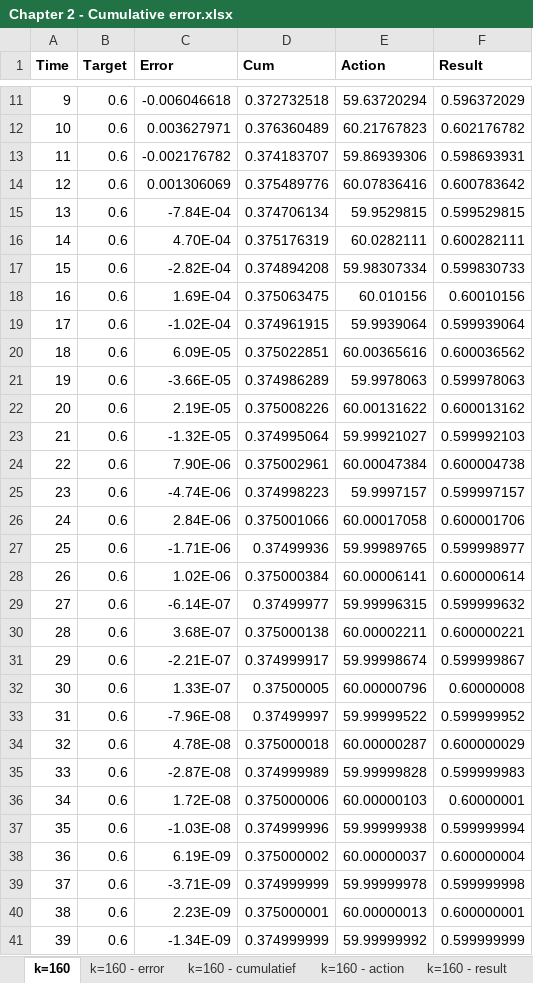
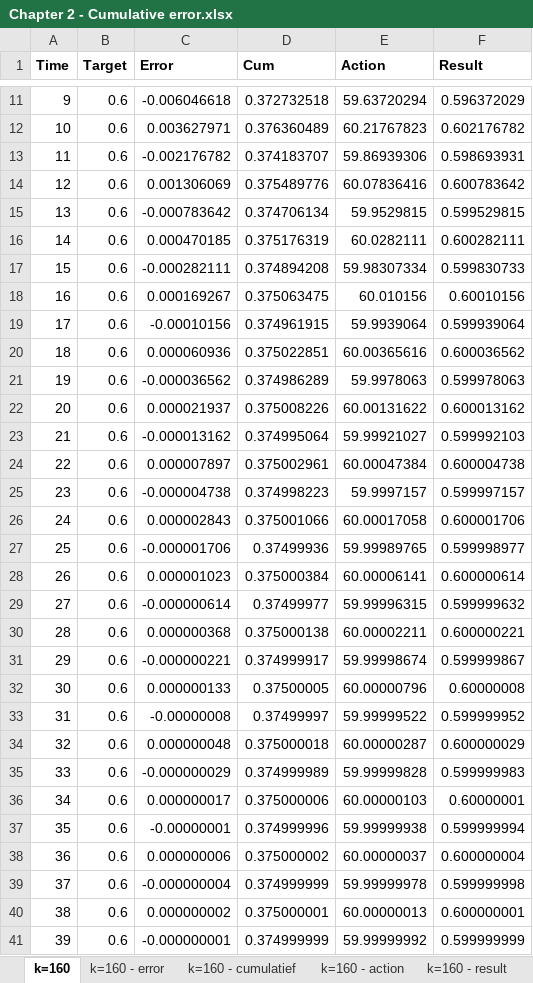
Before and after one commit to rvanheest/Literature-Study-Feedback-Control, an Excel workbook: Measurements/Chapter 2 - Cumulative error.xlsx, sheet k=160, drawn as a sheet; only a part is shown, gaps mark what is left out; values as stored, in another font and other column widths than the file's, no borders; the diff covers the shown part only; the diff names each change by its address in the sheet, - before the commit and + after, or states it on an @@ line.

```diff
--- a/Measurements/Chapter 2 - Cumulative error.xlsx (sheet k=160)
+++ b/Measurements/Chapter 2 - Cumulative error.xlsx (sheet k=160)
-C15 (Error): -7.84E-04
+C15 (Error): -0.000783642
-C16 (Error): 4.70E-04
+C16 (Error): 0.000470185
-C17 (Error): -2.82E-04
+C17 (Error): -0.000282111
-C18 (Error): 1.69E-04
+C18 (Error): 0.000169267
-C19 (Error): -1.02E-04
+C19 (Error): -0.00010156
-C20 (Error): 6.09E-05
+C20 (Error): 0.000060936
-C21 (Error): -3.66E-05
+C21 (Error): -0.000036562
-C22 (Error): 2.19E-05
+C22 (Error): 0.000021937
-C23 (Error): -1.32E-05
+C23 (Error): -0.000013162
-C24 (Error): 7.90E-06
+C24 (Error): 0.000007897
-C25 (Error): -4.74E-06
+C25 (Error): -0.000004738
-C26 (Error): 2.84E-06
+C26 (Error): 0.000002843
-C27 (Error): -1.71E-06
+C27 (Error): -0.000001706
-C28 (Error): 1.02E-06
+C28 (Error): 0.000001023
-C29 (Error): -6.14E-07
+C29 (Error): -0.000000614
-C30 (Error): 3.68E-07
+C30 (Error): 0.000000368
-C31 (Error): -2.21E-07
+C31 (Error): -0.000000221
-C32 (Error): 1.33E-07
+C32 (Error): 0.000000133
-C33 (Error): -7.96E-08
+C33 (Error): -0.00000008
-C34 (Error): 4.78E-08
+C34 (Error): 0.000000048
-C35 (Error): -2.87E-08
+C35 (Error): -0.000000029
-C36 (Error): 1.72E-08
+C36 (Error): 0.000000017
-C37 (Error): -1.03E-08
+C37 (Error): -0.00000001
-C38 (Error): 6.19E-09
+C38 (Error): 0.000000006
-C39 (Error): -3.71E-09
+C39 (Error): -0.000000004
-C40 (Error): 2.23E-09
+C40 (Error): 0.000000002
-C41 (Error): -1.34E-09
+C41 (Error): -0.000000001
```
Also changed, not shown: 31 edited cells elsewhere in this sheet, sheet k=160 (2), sheet k=60, charts or pictures, 1 other file.
